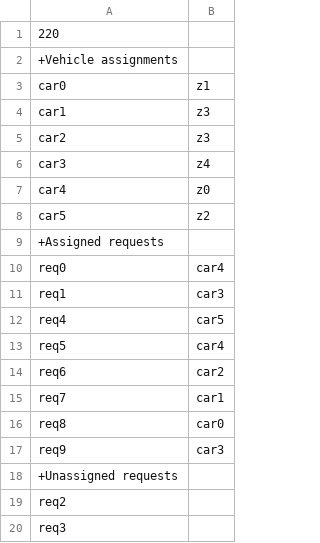
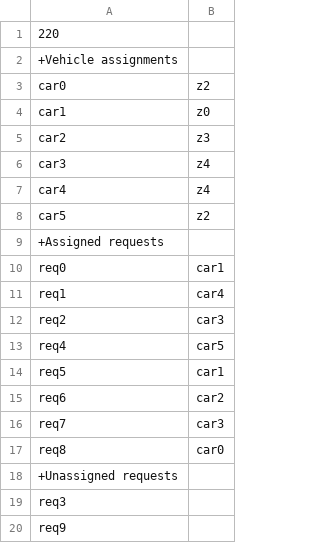
Before and after one commit to aarontenzing/symbolische-AI, a CSV file: LocalSearch/solution.csv, drawn as a sheet.

```diff
--- a/LocalSearch/solution.csv
+++ b/LocalSearch/solution.csv
@@ -2,19 +2,19 @@
 +Vehicle assignments
-car0;z1
-car1;z3
+car0;z2
+car1;z0
 car2;z3
 car3;z4
-car4;z0
+car4;z4
 car5;z2
 +Assigned requests
-req0;car4
-req1;car3
+req0;car1
+req1;car4
+req2;car3
 req4;car5
-req5;car4
+req5;car1
 req6;car2
-req7;car1
+req7;car3
 req8;car0
-req9;car3
 +Unassigned requests
-req2
 req3
+req9
```
Also changed, not shown: 2 other files.
